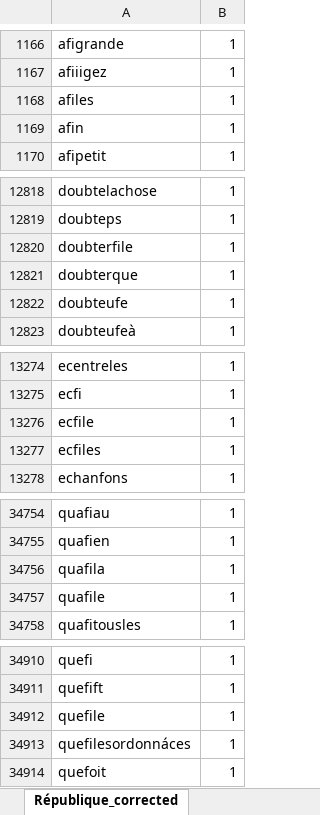
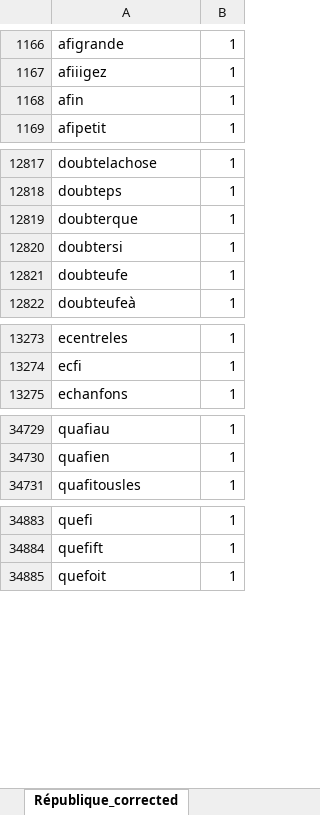
Before and after one commit to Glamfirth88/Jerusalimiec-Dissertation, an Excel workbook: Text/Bodin/République/Concatenated/final/République_corrected_spellcheck_data.xlsx, sheet République_corrected, drawn as a sheet; only a part is shown, gaps mark what is left out; values as stored, in another font and other column widths than the file's, no borders; removed rows and columns are numbered as before the commit, all else as after; the diff covers the shown part only; the diff names each change by its address in the sheet, - before the commit and + after, or states it on an @@ line.

```diff
--- a/Text/Bodin/République/Concatenated/final/République_corrected_spellcheck_data.xlsx (sheet République_corrected)
+++ b/Text/Bodin/République/Concatenated/final/République_corrected_spellcheck_data.xlsx (sheet République_corrected)
-row 1168: afiles | 1
-row 12820: doubterfile | 1
+row 12820: doubtersi | 1
-row 13276: ecfile | 1
-row 13277: ecfiles | 1
-row 34756: quafila | 1
-row 34757: quafile | 1
-row 34912: quefile | 1
-row 34913: quefilesordonnáces | 1
```
Also changed, not shown: 27 added rows, 48 removed rows and 2 edited cells elsewhere in this sheet, Text/Bodin/République/Concatenated/République_spellcheck_data.xlsx, Text/Collected/lemmatized/top50_tfidf.xlsx, 56 other files.
